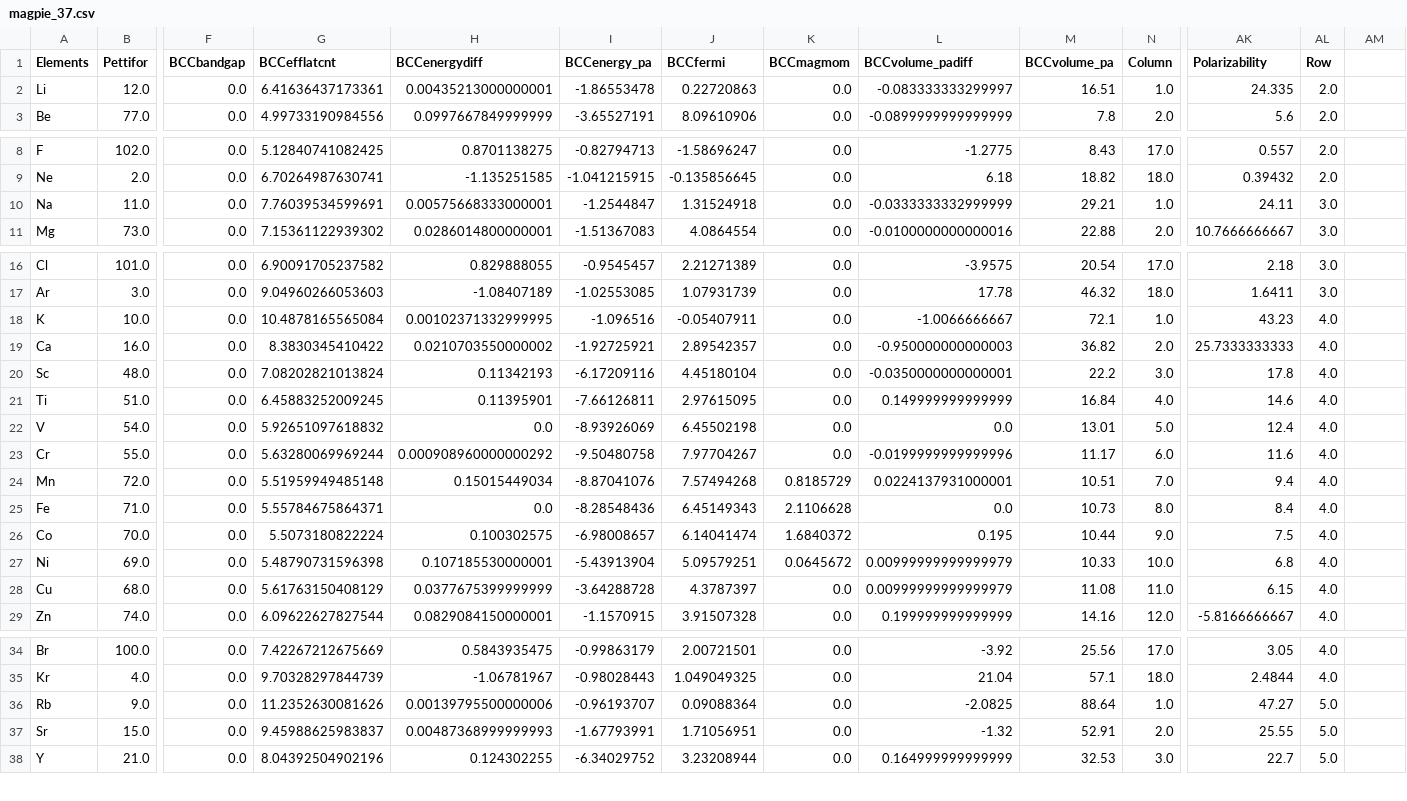
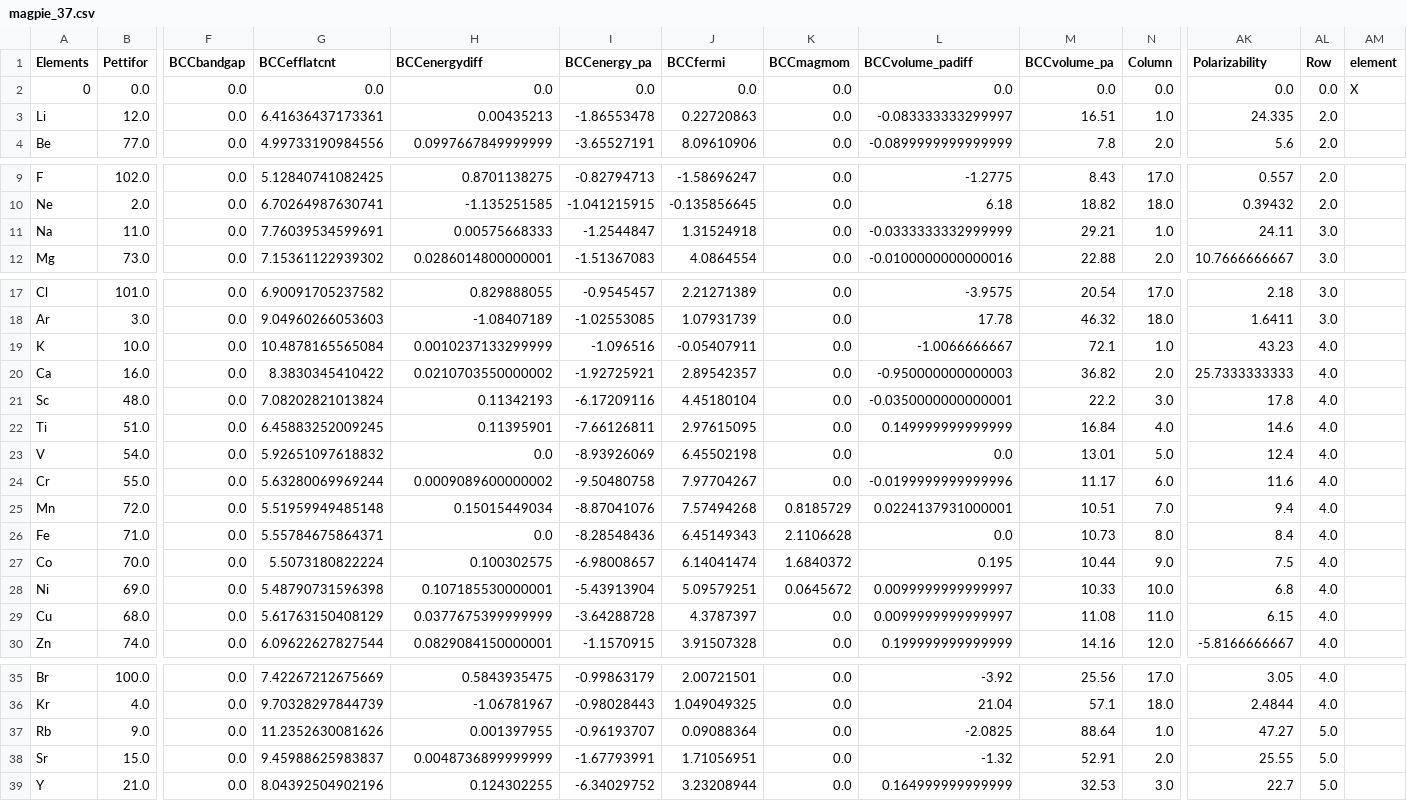
Before and after one commit to lrcfmd/PhaseFieldRanking, a CSV file: ranking_phase_fields/elemental_features/magpie_37.csv, drawn as a sheet; only a part is shown, gaps mark what is left out; addresses are those after the commit; rows hold the shown columns only; the diff covers the shown part only; the diff names each change by its address in the sheet, - before the commit and + after, or states it on an @@ line.

```diff
--- a/ranking_phase_fields/elemental_features/magpie_37.csv
+++ b/ranking_phase_fields/elemental_features/magpie_37.csv
-AM1: (empty)
+AM1: element
+row 2: 0 | 0.0 | 0.0 | 0.0 | 0.0 | 0.0 | 0.0 | 0.0 | 0.0 | 0.0 | 0.0 | 0.0 | 0.0 | X
-H3 (BCCenergydiff): 0.00435213000000001
+H3 (BCCenergydiff): 0.00435213
-H11 (BCCenergydiff): 0.00575668333000001
+H11 (BCCenergydiff): 0.00575668333
-H19 (BCCenergydiff): 0.00102371332999995
+H19 (BCCenergydiff): 0.0010237133299999
-H24 (BCCenergydiff): 0.000908960000000292
+H24 (BCCenergydiff): 0.0009089600000002
-L28:L29 (BCCvolume_padiff): 0.00999999999999979
+L28:L29 (BCCvolume_padiff): 0.0099999999999997
-H37 (BCCenergydiff): 0.00139795500000006
+H37 (BCCenergydiff): 0.001397955
-H38 (BCCenergydiff): 0.00487368999999993
+H38 (BCCenergydiff): 0.0048736899999999
```
Also changed, not shown: 2 edited cells elsewhere in this file, ranking_phase_fields/elemental_features/LEAF_L.csv, 27 other files.
